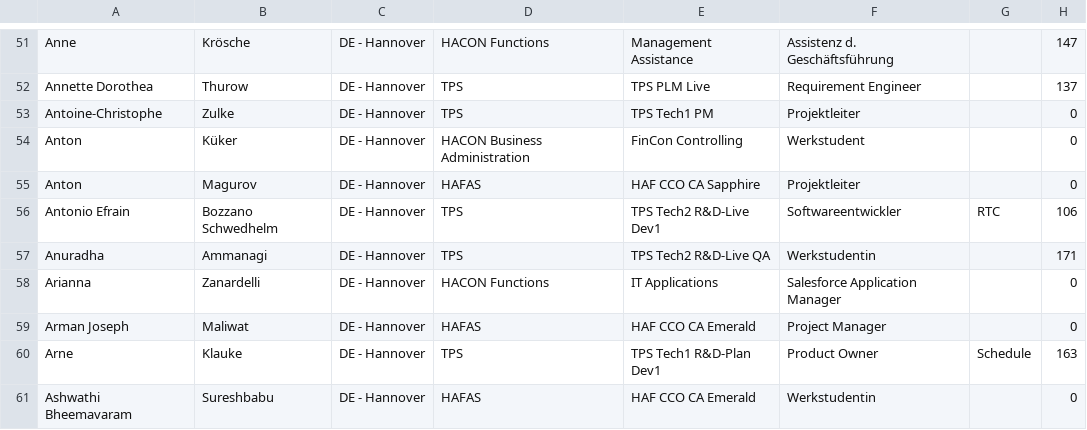
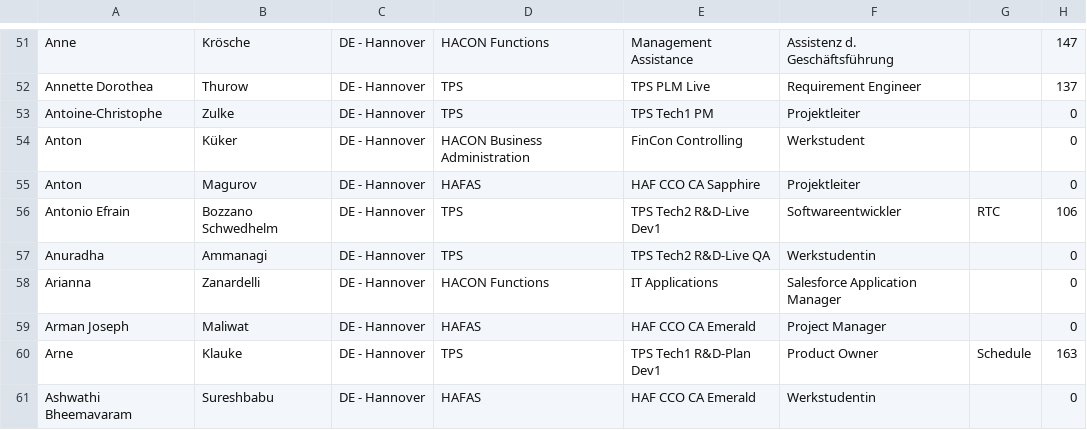
Before and after one commit to yurivatis/tps_relocation, a CSV file: Personio_hacon_employees_2025-07-10_mod.csv, drawn as a sheet; only a part is shown, gaps mark what is left out.

```diff
--- a/Personio_hacon_employees_2025-07-10_mod.csv
+++ b/Personio_hacon_employees_2025-07-10_mod.csv
@@ -56,3 +56,3 @@ Anton;Magurov;DE - Hannover;HAFAS;HAF CCO CA Sapphire;Projektleiter;;0
 Antonio Efrain;Bozzano Schwedhelm;DE - Hannover;TPS;TPS Tech2 R&D-Live Dev1;Softwareentwickler;RTC;106
-Anuradha;Ammanagi;DE - Hannover;TPS;TPS Tech2 R&D-Live QA;Werkstudentin;;171
+Anuradha;Ammanagi;DE - Hannover;TPS;TPS Tech2 R&D-Live QA;Werkstudentin;;0
 Arianna;Zanardelli;DE - Hannover;HACON Functions;IT Applications;Salesforce Application Manager;;0
```
Also changed, not shown: 2 other files.
